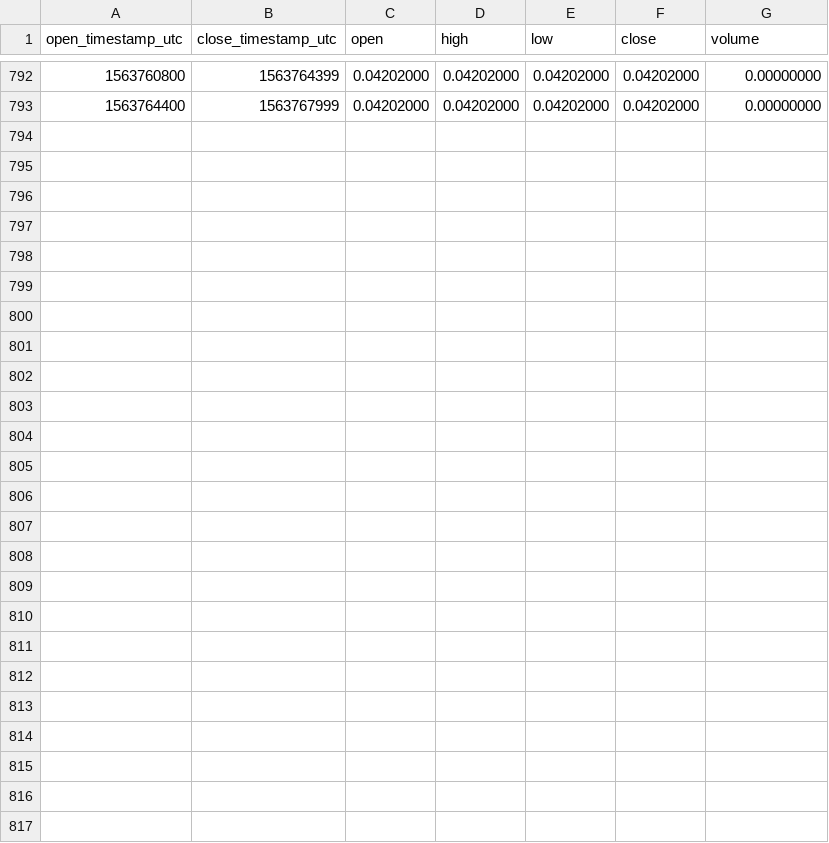
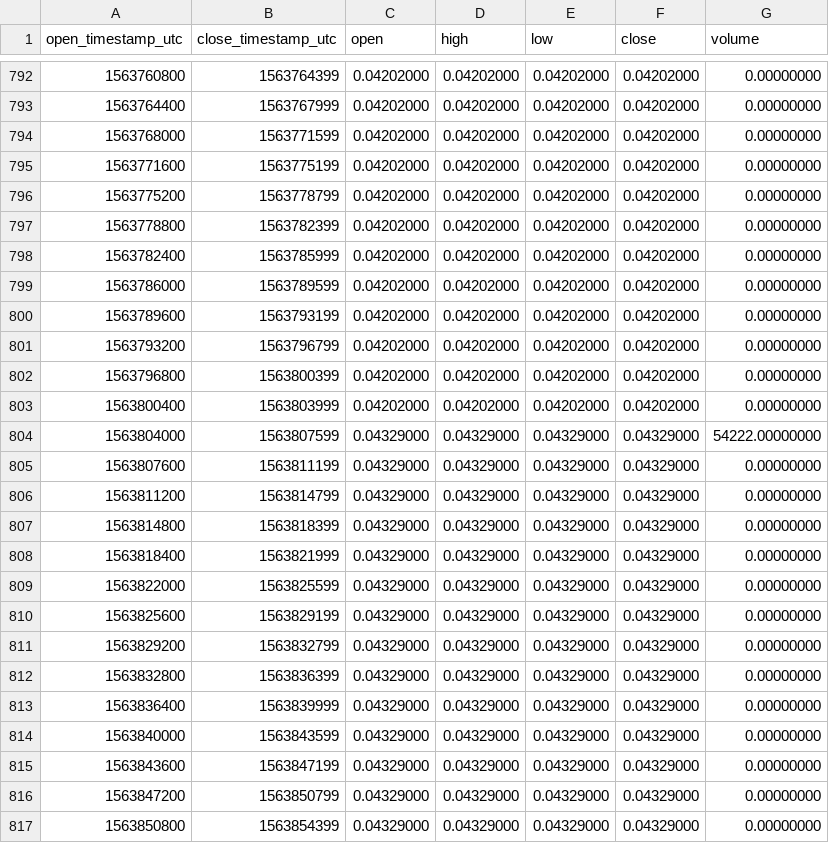
Before and after one commit to cryptobigbro/binance-BCPTPAX, a CSV file: binance-BCPTPAX-1h.csv, drawn as a sheet; only a part is shown, gaps mark what is left out; the diff names each change by its address in the sheet, - before the commit and + after, or states it on an @@ line.

Commit message:
Update OHLCV data.

```diff
--- a/binance-BCPTPAX-1h.csv
+++ b/binance-BCPTPAX-1h.csv
+row 794: 1563768000 | 1563771599 | 0.04202000 | 0.04202000 | 0.04202000 | 0.04202000 | 0.00000000
+row 795: 1563771600 | 1563775199 | 0.04202000 | 0.04202000 | 0.04202000 | 0.04202000 | 0.00000000
+row 796: 1563775200 | 1563778799 | 0.04202000 | 0.04202000 | 0.04202000 | 0.04202000 | 0.00000000
+row 797: 1563778800 | 1563782399 | 0.04202000 | 0.04202000 | 0.04202000 | 0.04202000 | 0.00000000
+row 798: 1563782400 | 1563785999 | 0.04202000 | 0.04202000 | 0.04202000 | 0.04202000 | 0.00000000
+row 799: 1563786000 | 1563789599 | 0.04202000 | 0.04202000 | 0.04202000 | 0.04202000 | 0.00000000
+row 800: 1563789600 | 1563793199 | 0.04202000 | 0.04202000 | 0.04202000 | 0.04202000 | 0.00000000
+row 801: 1563793200 | 1563796799 | 0.04202000 | 0.04202000 | 0.04202000 | 0.04202000 | 0.00000000
+row 802: 1563796800 | 1563800399 | 0.04202000 | 0.04202000 | 0.04202000 | 0.04202000 | 0.00000000
+row 803: 1563800400 | 1563803999 | 0.04202000 | 0.04202000 | 0.04202000 | 0.04202000 | 0.00000000
+row 804: 1563804000 | 1563807599 | 0.04329000 | 0.04329000 | 0.04329000 | 0.04329000 | 54222.00000000
+row 805: 1563807600 | 1563811199 | 0.04329000 | 0.04329000 | 0.04329000 | 0.04329000 | 0.00000000
+row 806: 1563811200 | 1563814799 | 0.04329000 | 0.04329000 | 0.04329000 | 0.04329000 | 0.00000000
+row 807: 1563814800 | 1563818399 | 0.04329000 | 0.04329000 | 0.04329000 | 0.04329000 | 0.00000000
+row 808: 1563818400 | 1563821999 | 0.04329000 | 0.04329000 | 0.04329000 | 0.04329000 | 0.00000000
+row 809: 1563822000 | 1563825599 | 0.04329000 | 0.04329000 | 0.04329000 | 0.04329000 | 0.00000000
+row 810: 1563825600 | 1563829199 | 0.04329000 | 0.04329000 | 0.04329000 | 0.04329000 | 0.00000000
+row 811: 1563829200 | 1563832799 | 0.04329000 | 0.04329000 | 0.04329000 | 0.04329000 | 0.00000000
+row 812: 1563832800 | 1563836399 | 0.04329000 | 0.04329000 | 0.04329000 | 0.04329000 | 0.00000000
+row 813: 1563836400 | 1563839999 | 0.04329000 | 0.04329000 | 0.04329000 | 0.04329000 | 0.00000000
+row 814: 1563840000 | 1563843599 | 0.04329000 | 0.04329000 | 0.04329000 | 0.04329000 | 0.00000000
+row 815: 1563843600 | 1563847199 | 0.04329000 | 0.04329000 | 0.04329000 | 0.04329000 | 0.00000000
+row 816: 1563847200 | 1563850799 | 0.04329000 | 0.04329000 | 0.04329000 | 0.04329000 | 0.00000000
+row 817: 1563850800 | 1563854399 | 0.04329000 | 0.04329000 | 0.04329000 | 0.04329000 | 0.00000000
```
Also changed, not shown: binance-BCPTPAX-1d.csv, 1 other file.
